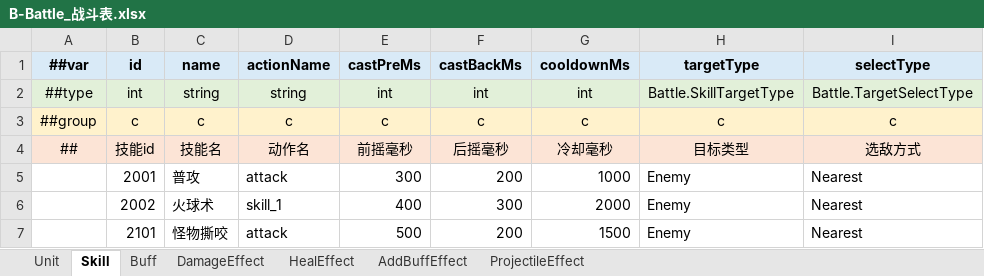
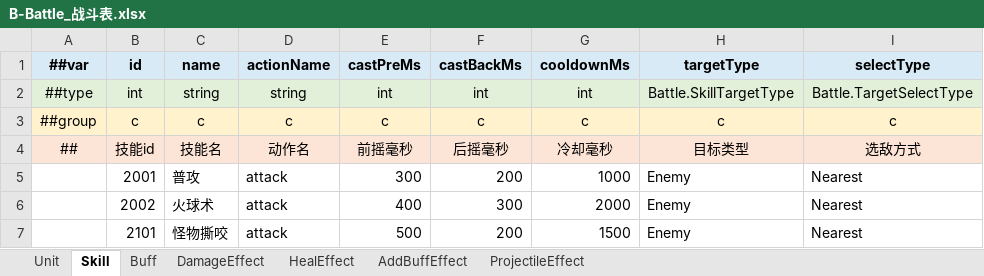
Before and after one commit to reallyZiyang/HybridUnit, an Excel workbook: Excels/Excels/B-Battle_战斗表.xlsx, sheet Skill, drawn as a sheet; only a part is shown; values as stored, in another font and other column widths than the file's, no borders; charts and pictures not drawn; the diff names each change by its address in the sheet, - before the commit and + after, or states it on an @@ line.

```diff
--- a/Excels/Excels/B-Battle_战斗表.xlsx (sheet Skill)
+++ b/Excels/Excels/B-Battle_战斗表.xlsx (sheet Skill)
-D6 (actionName): skill_1
+D6 (actionName): attack
```
Also changed, not shown: sheet DamageEffect, sheet HealEffect, formulas that keep their value, charts or pictures, 57 other files.
